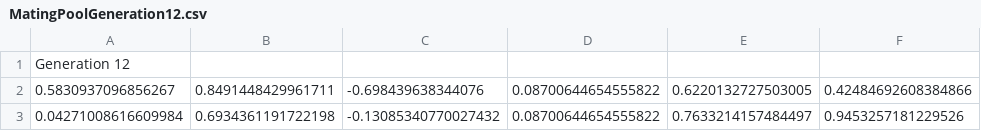
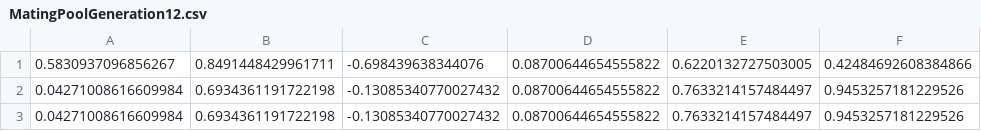
Before and after one commit to clem2507/BCI-AI-software, a CSV file: Main/res/OutputResults/Checkers/6MarblesNotComplete/MatingPoolGeneration12.csv, drawn as a sheet; only a part is shown; the shorter side is filled out with more unchanged rows.

```diff
--- a/Main/res/OutputResults/Checkers/6MarblesNotComplete/MatingPoolGeneration12.csv
+++ b/Main/res/OutputResults/Checkers/6MarblesNotComplete/MatingPoolGeneration12.csv
@@ -1,2 +1 @@
-Generation 12
 0.5830937096856267, 0.8491448429961711, -0.698439638344076, 0.08700644654555822, 0.6220132727503005, 0.42484692608384866,
```
Also changed, not shown: Main/res/OutputResults/Checkers/6MarblesNotComplete/MatingPoolGeneration10.csv, Main/res/OutputResults/Checkers/6MarblesNotComplete/MatingPoolGeneration11.csv, 35 other files.
